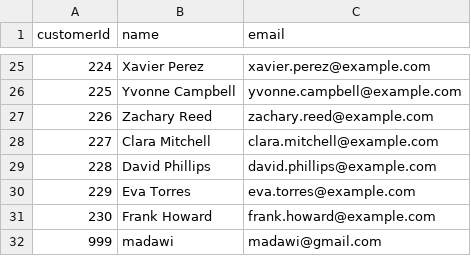
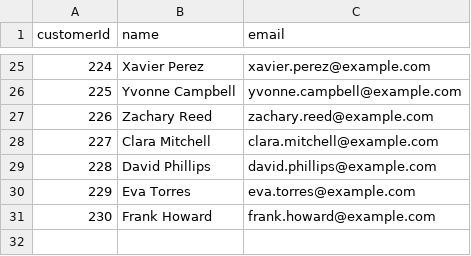
Before and after one commit to jooryA/CSC212Project-Phase1, a CSV file: dataset/customers.csv, drawn as a sheet; only a part is shown, gaps mark what is left out; the diff names each change by its address in the sheet, - before the commit and + after, or states it on an @@ line.

```diff
--- a/dataset/customers.csv
+++ b/dataset/customers.csv
-row 32: 999 | madawi | madawi@gmail.com
```
Also changed, not shown: dataset/orders.csv, 4 other files.
